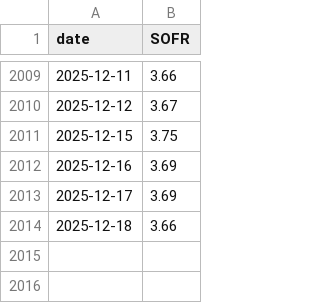
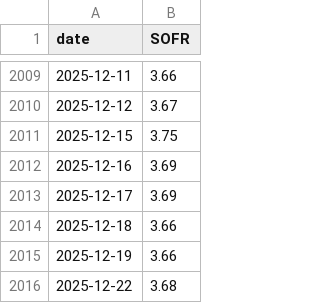
Before and after one commit to alqavii/ssvi-surface, a CSV file: backend/data/sofr_data.csv, drawn as a sheet; only a part is shown, gaps mark what is left out.

```diff
--- a/backend/data/sofr_data.csv
+++ b/backend/data/sofr_data.csv
@@ -2014 +2014,3 @@ date,SOFR
 2025-12-18,3.66
+2025-12-19,3.66
+2025-12-22,3.68
```
Also changed, not shown: 7 other files.
